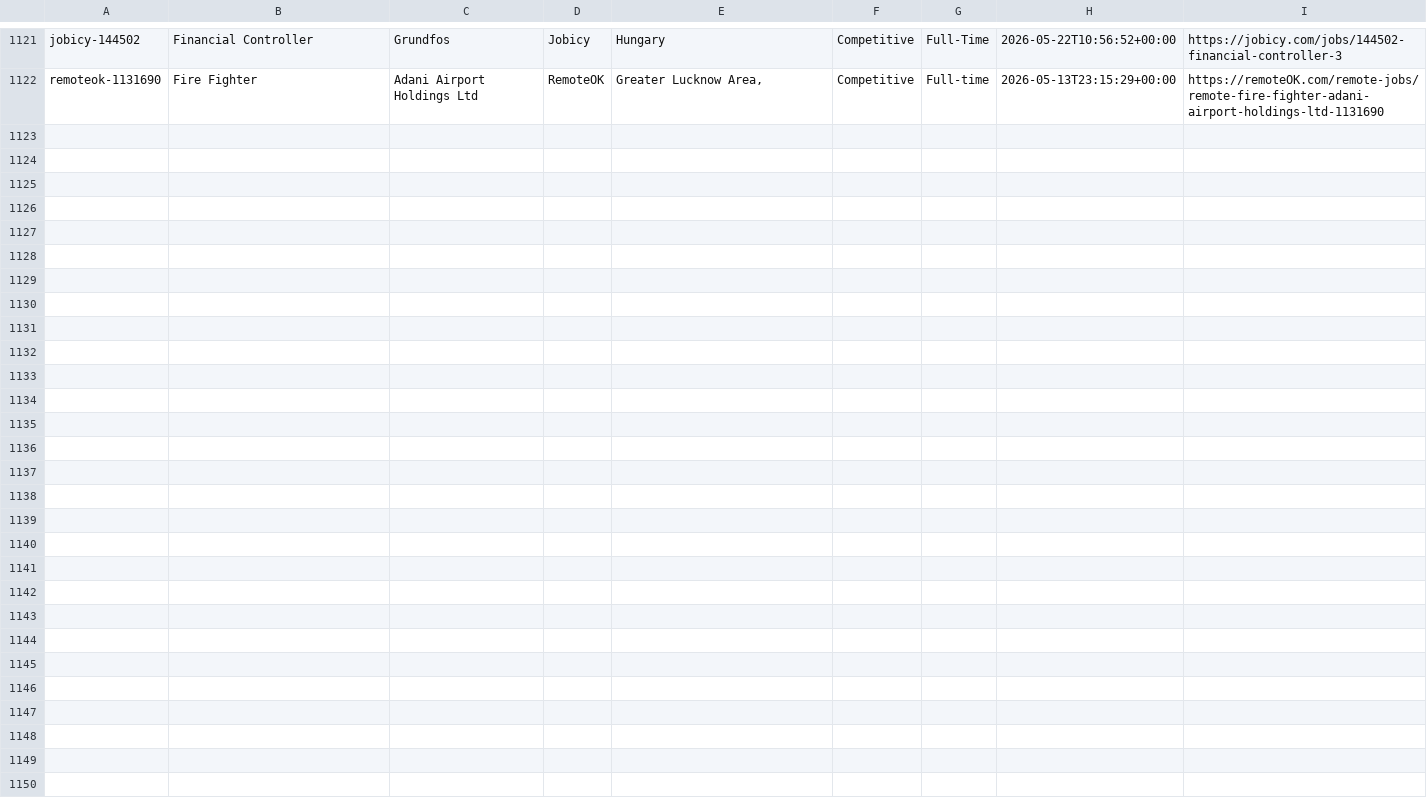
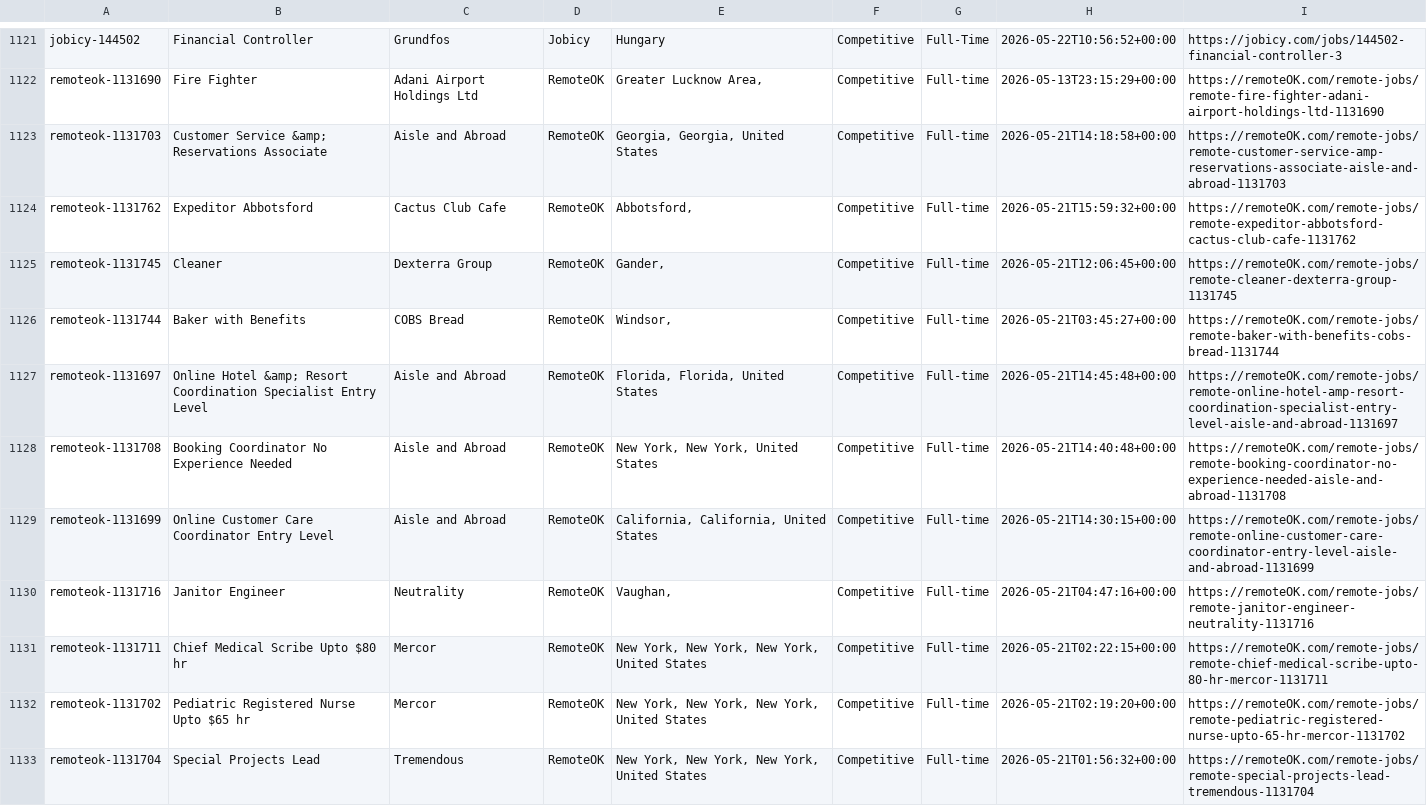
Before and after one commit to eyanbee/job-robot, a CSV file: weekly-jobs.csv, drawn as a sheet; only a part is shown, gaps mark what is left out; the diff covers the shown part only.

```diff
--- a/weekly-jobs.csv
+++ b/weekly-jobs.csv
@@ -1122 +1122,12 @@ jobicy-144502,"Financial Controller","Grundfos",Jobicy,"Hungary","Competitive",F
 remoteok-1131690,"Fire Fighter","Adani Airport Holdings Ltd",RemoteOK,"Greater Lucknow Area, ","Competitive",Full-time,2026-05-13T23:15:29+00:00,https://remoteOK.com/remote-jobs/remote-fire-fighter-adani-airport-holdings-ltd-1131690
+remoteok-1131703,"Customer Service &amp; Reservations Associate","Aisle and Abroad",RemoteOK,"Georgia, Georgia, United States","Competitive",Full-time,2026-05-21T14:18:58+00:00,https://remoteOK.com/remote-jobs/remote-customer-service-amp-reservations-associate-aisle-and-abroad-1131703
+remoteok-1131762,"Expeditor Abbotsford","Cactus Club Cafe",RemoteOK,"Abbotsford, ","Competitive",Full-time,2026-05-21T15:59:32+00:00,https://remoteOK.com/remote-jobs/remote-expeditor-abbotsford-cactus-club-cafe-1131762
+remoteok-1131745,"Cleaner","Dexterra Group",RemoteOK,"Gander, ","Competitive",Full-time,2026-05-21T12:06:45+00:00,https://remoteOK.com/remote-jobs/remote-cleaner-dexterra-group-1131745
+remoteok-1131744,"Baker with Benefits","COBS Bread",RemoteOK,"Windsor, ","Competitive",Full-time,2026-05-21T03:45:27+00:00,https://remoteOK.com/remote-jobs/remote-baker-with-benefits-cobs-bread-1131744
+remoteok-1131697,"Online Hotel &amp; Resort Coordination Specialist Entry Level","Aisle and Abroad",RemoteOK,"Florida, Florida, United States","Competitive",Full-time,2026-05-21T14:45:48+00:00,https://remoteOK.com/remote-jobs/remote-online-hotel-amp-resort-coordination-specialist-entry-level-aisle-and-abroad-1131697
+remoteok-1131708,"Booking Coordinator No Experience Needed","Aisle and Abroad",RemoteOK,"New York, New York, United States","Competitive",Full-time,2026-05-21T14:40:48+00:00,https://remoteOK.com/remote-jobs/remote-booking-coordinator-no-experience-needed-aisle-and-abroad-1131708
+remoteok-1131699,"Online Customer Care Coordinator Entry Level","Aisle and Abroad",RemoteOK,"California, California, United States","Competitive",Full-time,2026-05-21T14:30:15+00:00,https://remoteOK.com/remote-jobs/remote-online-customer-care-coordinator-entry-level-aisle-and-abroad-1131699
+remoteok-1131716,"Janitor Engineer","Neutrality",RemoteOK,"Vaughan, ","Competitive",Full-time,2026-05-21T04:47:16+00:00,https://remoteOK.com/remote-jobs/remote-janitor-engineer-neutrality-1131716
+remoteok-1131711,"Chief Medical Scribe Upto $80 hr","Mercor",RemoteOK,"New York, New York, New York, United States","Competitive",Full-time,2026-05-21T02:22:15+00:00,https://remoteOK.com/remote-jobs/remote-chief-medical-scribe-upto-80-hr-mercor-1131711
+remoteok-1131702,"Pediatric Registered Nurse Upto $65 hr","Mercor",RemoteOK,"New York, New York, New York, United States","Competitive",Full-time,2026-05-21T02:19:20+00:00,https://remoteOK.com/remote-jobs/remote-pediatric-registered-nurse-upto-65-hr-mercor-1131702
+remoteok-1131704,"Special Projects Lead","Tremendous",RemoteOK,"New York, New York, New York, United States","Competitive",Full-time,2026-05-21T01:56:32+00:00,https://remoteOK.com/remote-jobs/remote-special-projects-lead-tremendous-1131704
```
Also changed, not shown: 10 added rows elsewhere in this file, 1 other file.
